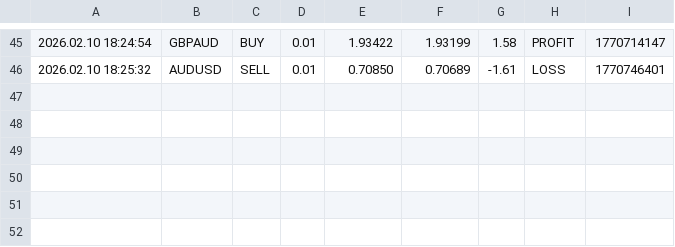
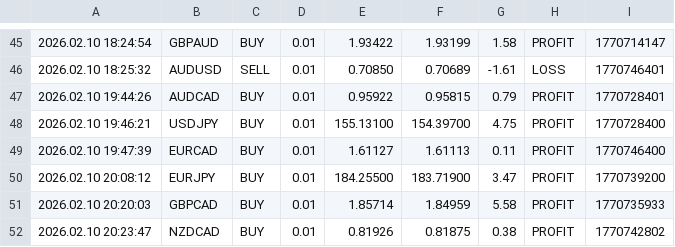
Before and after one commit to Monte-Ntuli/Sentinal-Dashboard, a CSV file: BEAN_TradeCloseLog.csv, drawn as a sheet; only a part is shown, gaps mark what is left out.

Commit message:
Hourly Update: 2026/02/10 20:32:04,30

```diff
--- a/BEAN_TradeCloseLog.csv
+++ b/BEAN_TradeCloseLog.csv
@@ -46 +46,7 @@
 2026.02.10 18:25:32,AUDUSD,SELL,0.01,0.70850,0.70689,-1.61,LOSS,1770746401
+2026.02.10 19:44:26,AUDCAD,BUY,0.01,0.95922,0.95815,0.79,PROFIT,1770728401
+2026.02.10 19:46:21,USDJPY,BUY,0.01,155.13100,154.39700,4.75,PROFIT,1770728400
+2026.02.10 19:47:39,EURCAD,BUY,0.01,1.61127,1.61113,0.11,PROFIT,1770746400
+2026.02.10 20:08:12,EURJPY,BUY,0.01,184.25500,183.71900,3.47,PROFIT,1770739200
+2026.02.10 20:20:03,GBPCAD,BUY,0.01,1.85714,1.84959,5.58,PROFIT,1770735933
+2026.02.10 20:23:47,NZDCAD,BUY,0.01,0.81926,0.81875,0.38,PROFIT,1770742802
```
